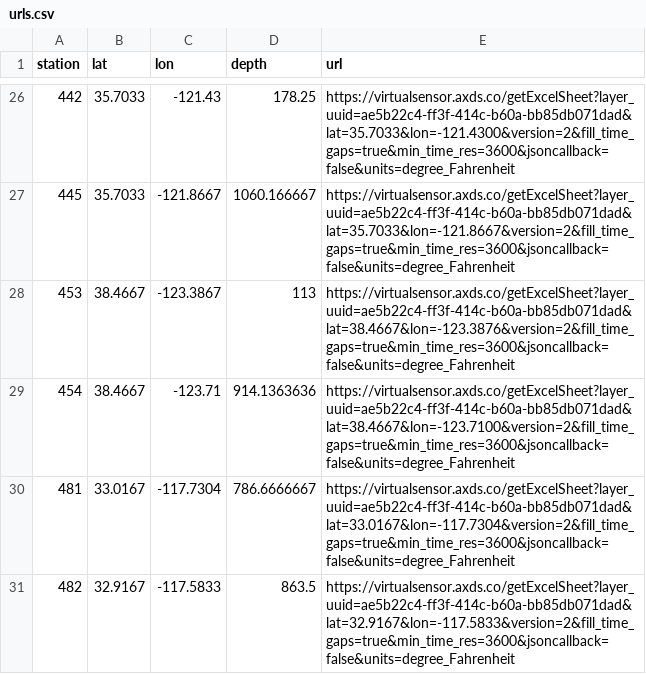
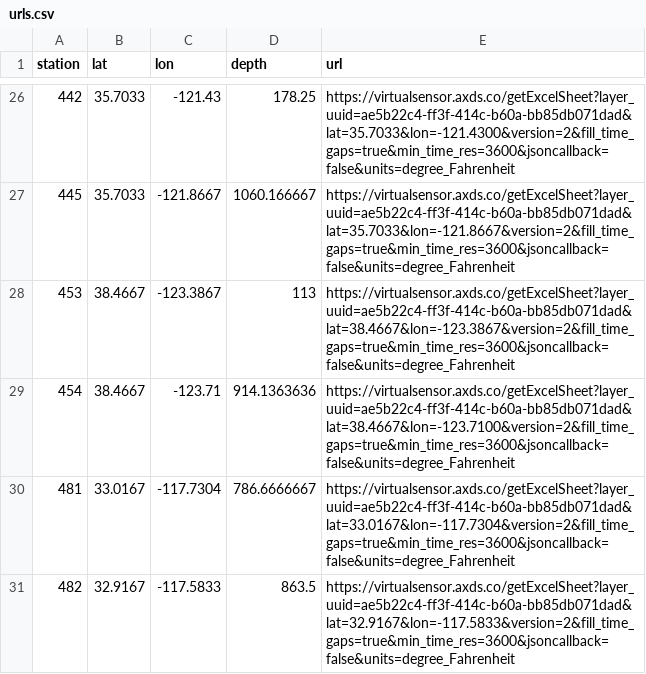
Before and after one commit to hjkilleen/krill, a CSV file: data/urls.csv, drawn as a sheet; only a part is shown, gaps mark what is left out.

```diff
--- a/data/urls.csv
+++ b/data/urls.csv
@@ -27,3 +27,3 @@ station,lat,lon,depth,url
 445,35.7033,-121.8667,1060.166667,https://virtualsensor.axds.co/getExcelSheet?layer_uuid=ae5b22c4-ff3f-414c-b60a-bb85db071dad&lat=35.7033&lon=-121.8667&version=2&fill_time_gaps=true&min_time_res=3600&jsoncallback=false&units=degree_Fahrenheit
-453,38.4667,-123.3867,113,https://virtualsensor.axds.co/getExcelSheet?layer_uuid=ae5b22c4-ff3f-414c-b60a-bb85db071dad&lat=38.4667&lon=-123.3876&version=2&fill_time_gaps=true&min_time_res=3600&jsoncallback=false&units=degree_Fahrenheit
+453,38.4667,-123.3867,113,https://virtualsensor.axds.co/getExcelSheet?layer_uuid=ae5b22c4-ff3f-414c-b60a-bb85db071dad&lat=38.4667&lon=-123.3867&version=2&fill_time_gaps=true&min_time_res=3600&jsoncallback=false&units=degree_Fahrenheit
 454,38.4667,-123.71,914.1363636,https://virtualsensor.axds.co/getExcelSheet?layer_uuid=ae5b22c4-ff3f-414c-b60a-bb85db071dad&lat=38.4667&lon=-123.7100&version=2&fill_time_gaps=true&min_time_res=3600&jsoncallback=false&units=degree_Fahrenheit
```
Also changed, not shown: data/roms_temperatures/453_temp.csv.
